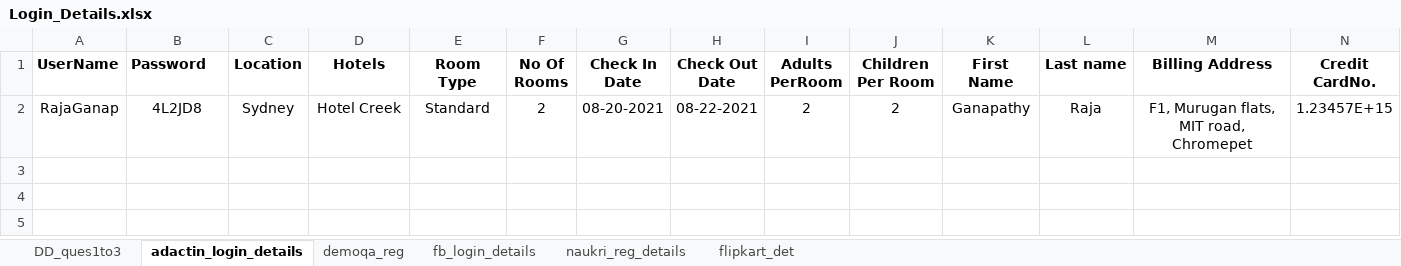
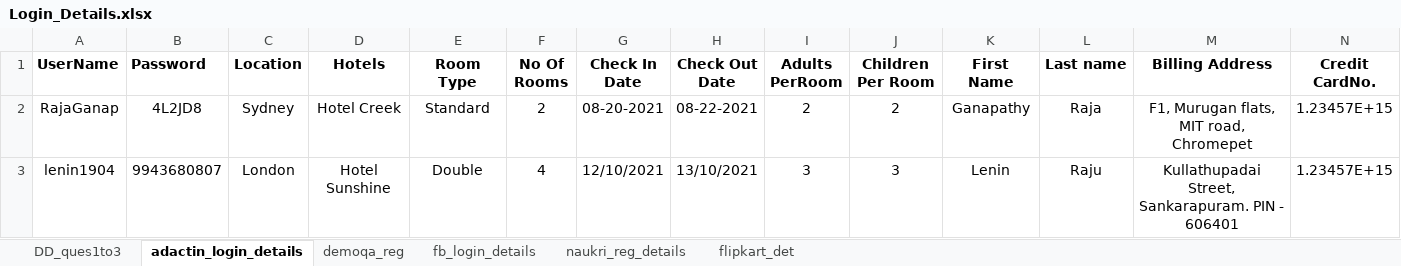
Before and after one commit to lenin945/TestNG, an Excel workbook: Excel_input/Login_Details.xlsx, sheet adactin_login_details, drawn as a sheet; only a part is shown; values as stored, in another font and other column widths than the file's, no borders; rows hold the shown columns only; the diff names each change by its address in the sheet, - before the commit and + after, or states it on an @@ line.

Commit message:
Updated

```diff
--- a/Excel_input/Login_Details.xlsx (sheet adactin_login_details)
+++ b/Excel_input/Login_Details.xlsx (sheet adactin_login_details)
+row 3: lenin1904 | 9943680807 | London | Hotel Sunshine | Double | 4 | 12/10/2021 | 13/10/2021 | 3 | 3 | Lenin | Raju | Kullathupadai Street, Sankarapuram. PIN - 606401 | 1.23457E+15
```
